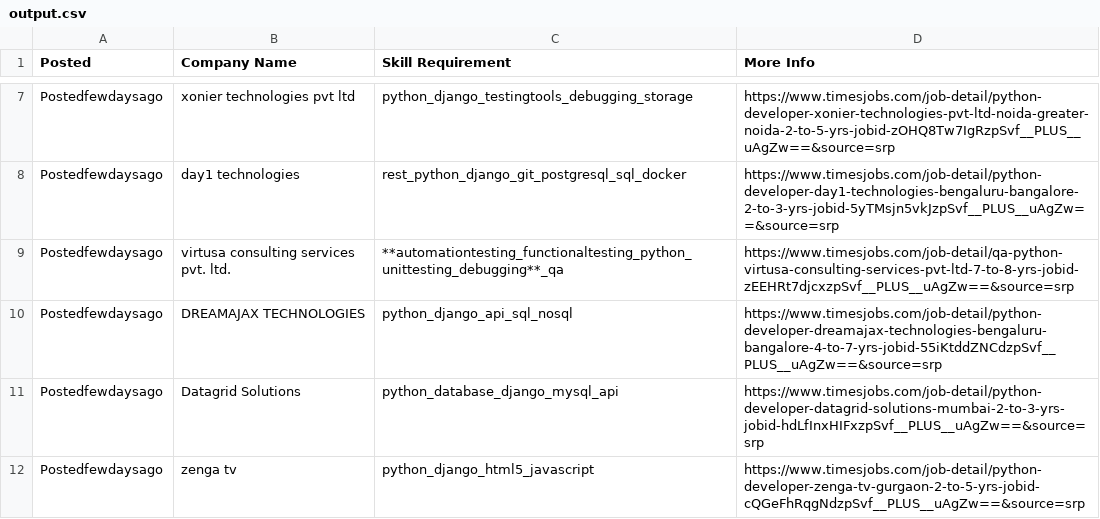
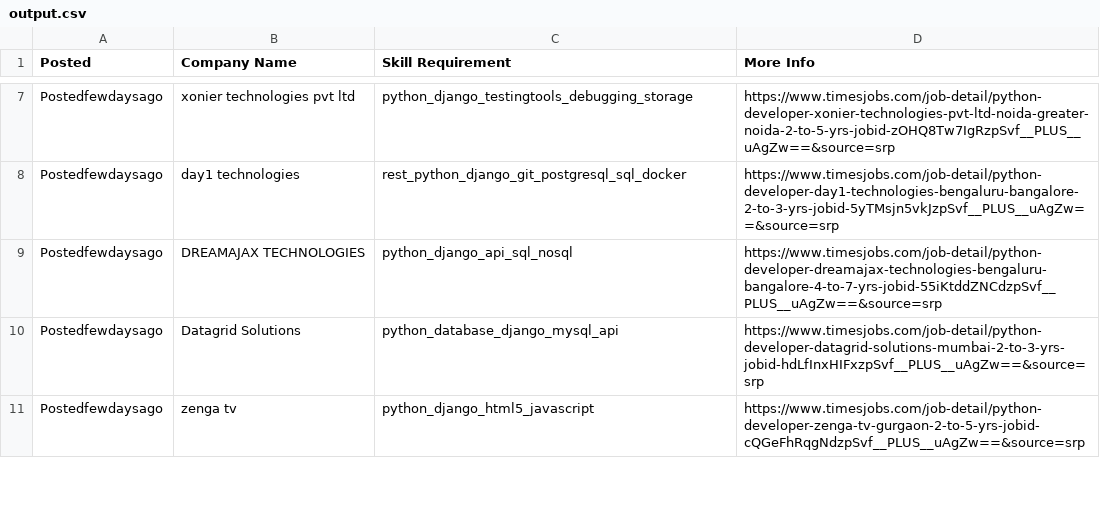
Before and after one commit to pb319/Scrapify, a CSV file: output.csv, drawn as a sheet; only a part is shown, gaps mark what is left out; the diff names each change by its address in the sheet, - before the commit and + after, or states it on an @@ line.

Commit message:
Update output.csv

```diff
--- a/output.csv
+++ b/output.csv
-row 9: Postedfewdaysago | virtusa consulting services pvt. ltd. | **automationtesting_functionaltesting_python_unittesting_debugging**_qa | https://www.timesjobs.com/job-detail/qa-python-virtusa-consulting-services-pvt-ltd-7-to-8-yrs-jobid-zEEHRt7djcxzpSvf__PLUS__uAgZw==&source=srp
```
